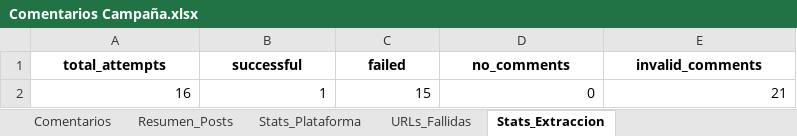
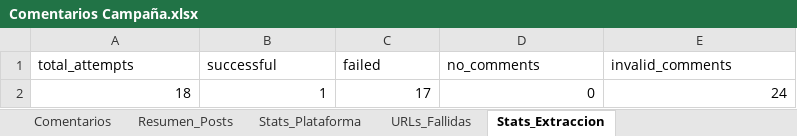
Before and after one commit to sociallisteningalpina-lang/Arequipe-Sticks-def, an Excel workbook: Comentarios Campaña.xlsx, sheet Stats_Extraccion, drawn as a sheet; values as stored, in another font and other column widths than the file's, no borders; removed rows and columns are numbered as before the commit, all else as after; the diff names each change by its address in the sheet, - before the commit and + after, or states it on an @@ line.

```diff
--- a/Comentarios Campaña.xlsx (sheet Stats_Extraccion)
+++ b/Comentarios Campaña.xlsx (sheet Stats_Extraccion)
@@ A1:E1 bold: on → off, alignment: center → left @@
-row 2: 16 | 1 | 15 | 0 | 21
+row 2: 18 | 1 | 17 | 0 | 24
```
Also changed, not shown: sheet Comentarios, sheet Resumen_Posts, sheet Stats_Plataforma, sheet URLs_Fallidas, 1 other file.
